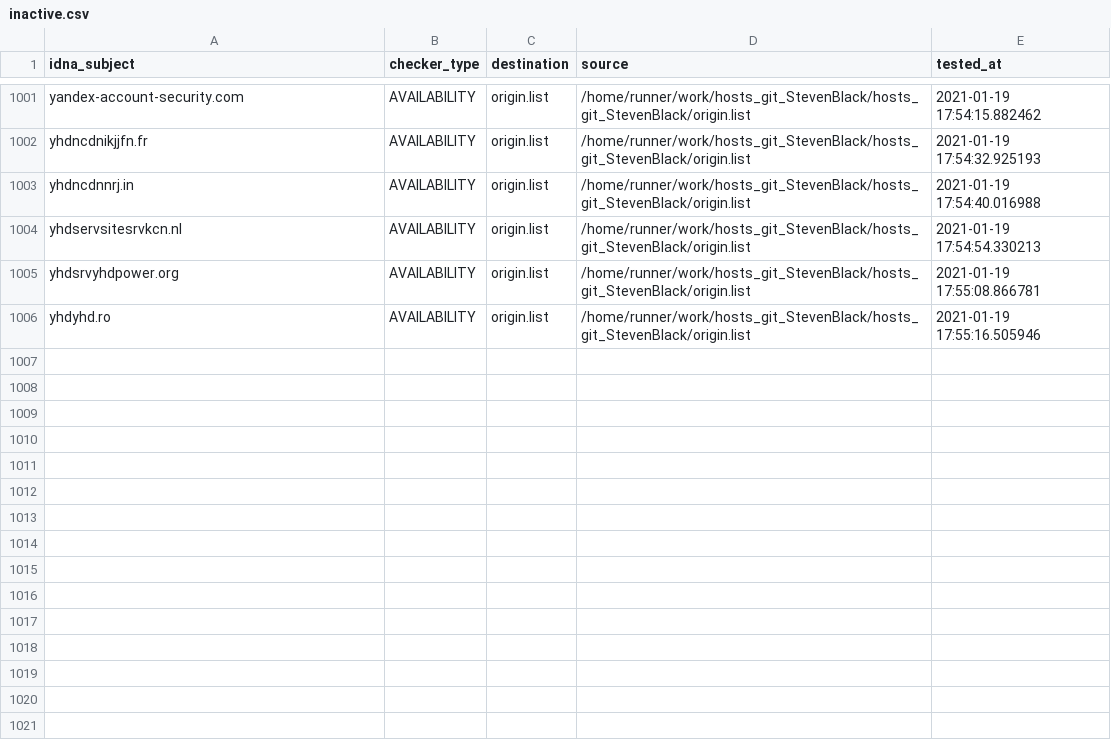
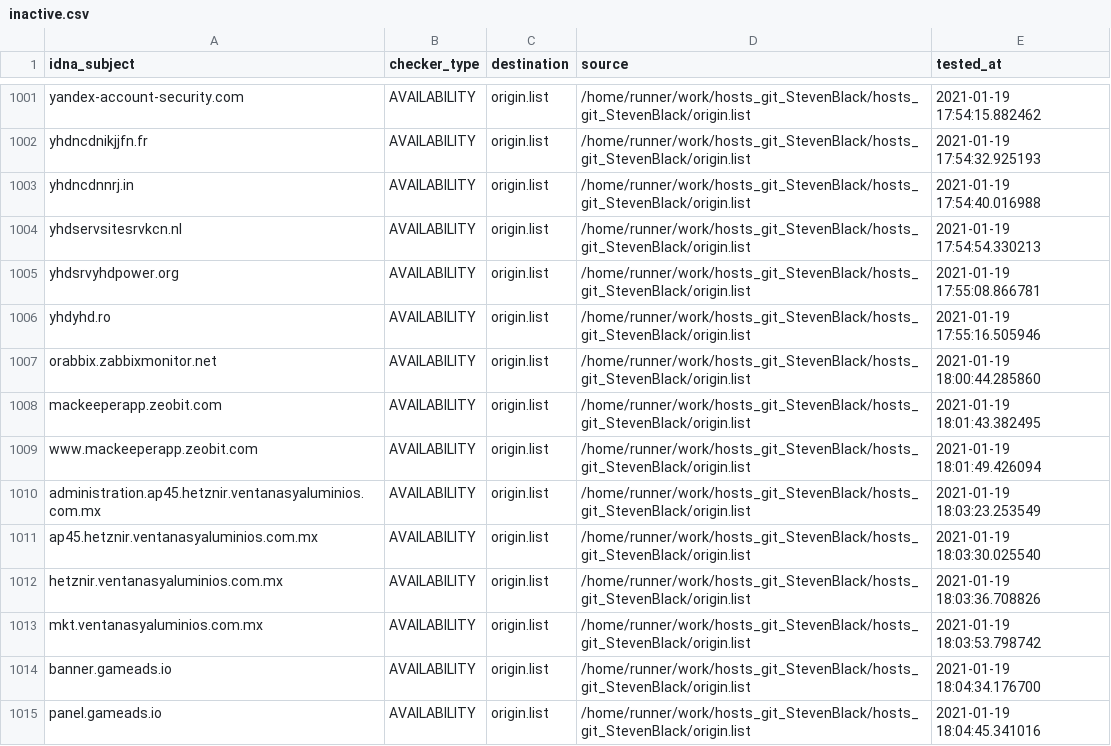
Before and after one commit to dead-hosts/hosts_git_StevenBlack, a CSV file: .pyfunceble/inactive.csv, drawn as a sheet; only a part is shown, gaps mark what is left out.

Commit message:
[Final/Result][Dead-Hosts::hosts_git_StevenBlack] [GHA skip]

```diff
--- a/.pyfunceble/inactive.csv
+++ b/.pyfunceble/inactive.csv
@@ -1006 +1006,10 @@ yhdsrvyhdpower.org,AVAILABILITY,origin.list,/home/runner/work/hosts_git_StevenBl
 yhdyhd.ro,AVAILABILITY,origin.list,/home/runner/work/hosts_git_StevenBlack/hosts_git_StevenBlack/origin.list,2021-01-19 17:55:16.505946
+orabbix.zabbixmonitor.net,AVAILABILITY,origin.list,/home/runner/work/hosts_git_StevenBlack/hosts_git_StevenBlack/origin.list,2021-01-19 18:00:44.285860
+mackeeperapp.zeobit.com,AVAILABILITY,origin.list,/home/runner/work/hosts_git_StevenBlack/hosts_git_StevenBlack/origin.list,2021-01-19 18:01:43.382495
+www.mackeeperapp.zeobit.com,AVAILABILITY,origin.list,/home/runner/work/hosts_git_StevenBlack/hosts_git_StevenBlack/origin.list,2021-01-19 18:01:49.426094
+administration.ap45.hetznir.ventanasyaluminios.com.mx,AVAILABILITY,origin.list,/home/runner/work/hosts_git_StevenBlack/hosts_git_StevenBlack/origin.list,2021-01-19 18:03:23.253549
+ap45.hetznir.ventanasyaluminios.com.mx,AVAILABILITY,origin.list,/home/runner/work/hosts_git_StevenBlack/hosts_git_StevenBlack/origin.list,2021-01-19 18:03:30.025540
+hetznir.ventanasyaluminios.com.mx,AVAILABILITY,origin.list,/home/runner/work/hosts_git_StevenBlack/hosts_git_StevenBlack/origin.list,2021-01-19 18:03:36.708826
+mkt.ventanasyaluminios.com.mx,AVAILABILITY,origin.list,/home/runner/work/hosts_git_StevenBlack/hosts_git_StevenBlack/origin.list,2021-01-19 18:03:53.798742
+banner.gameads.io,AVAILABILITY,origin.list,/home/runner/work/hosts_git_StevenBlack/hosts_git_StevenBlack/origin.list,2021-01-19 18:04:34.176700
+panel.gameads.io,AVAILABILITY,origin.list,/home/runner/work/hosts_git_StevenBlack/hosts_git_StevenBlack/origin.list,2021-01-19 18:04:45.341016
```
Also changed, not shown: 13 other files.
